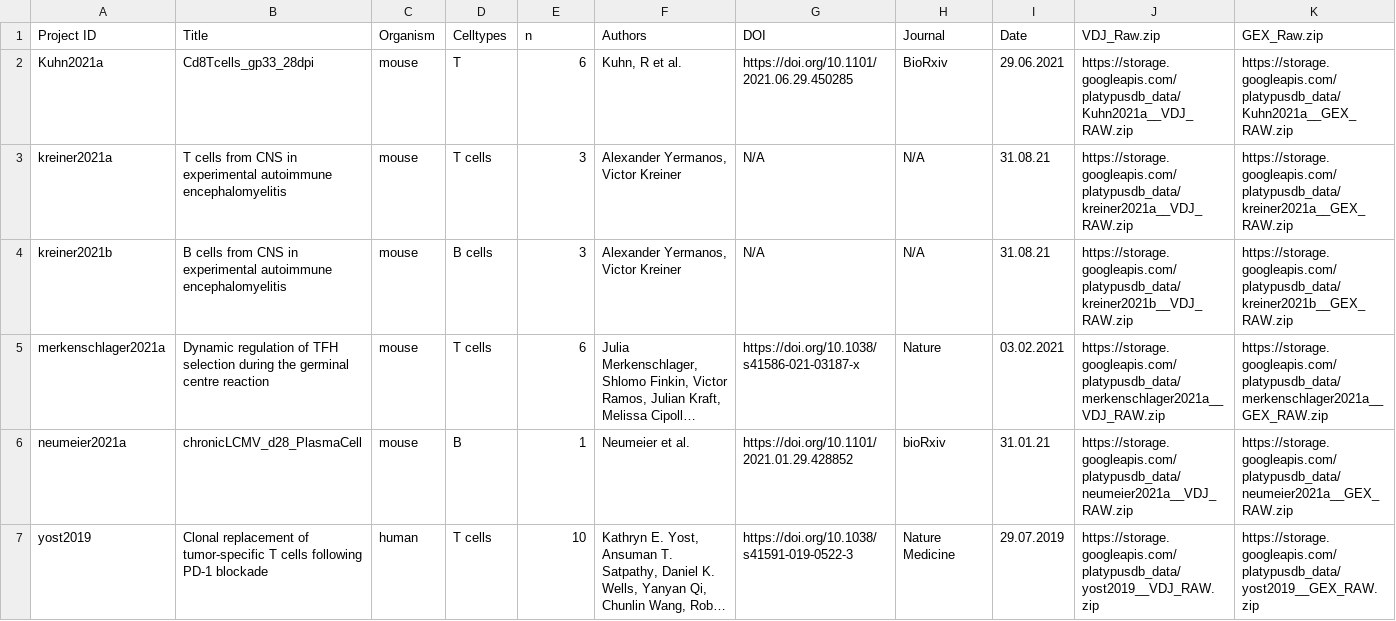
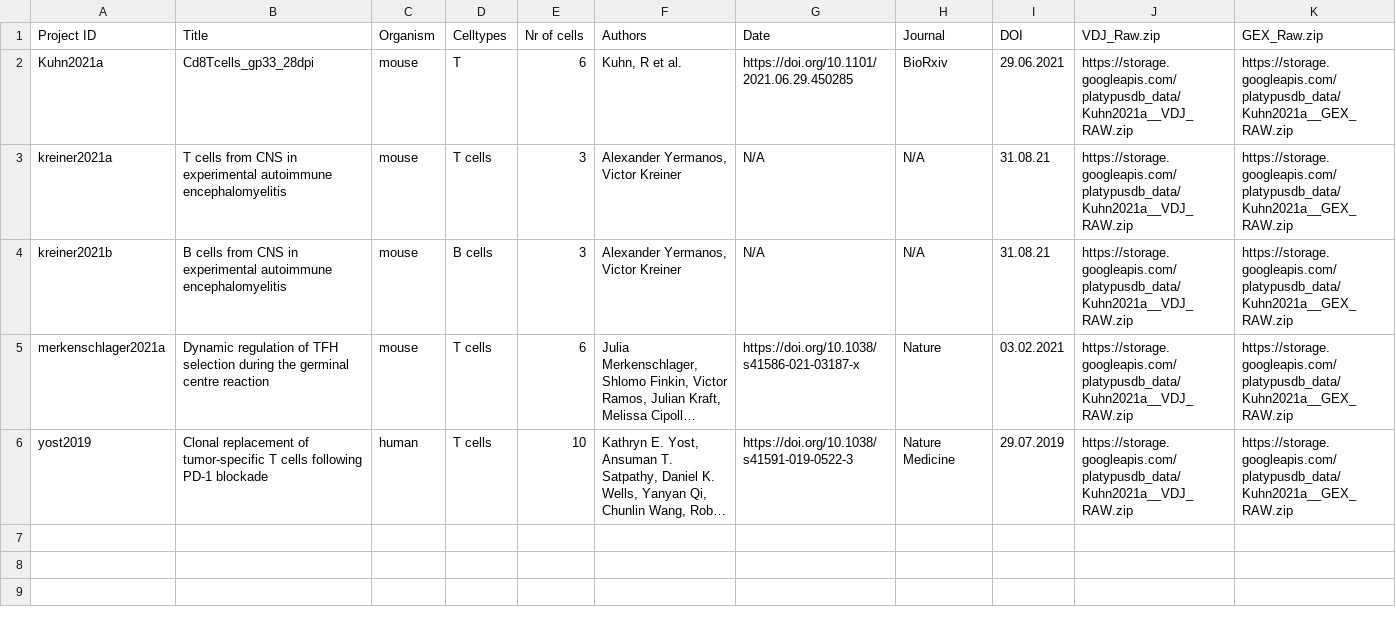
Before and after one commit to alexyermanos/Platypus, a CSV file: docs/data/PlatypusDB_content_table.csv, drawn as a sheet; long unchanged cells end in …; removed rows and columns are numbered as before the commit, all else as after; the diff names each change by its address in the sheet, - before the commit and + after, or states it on an @@ line.

```diff
--- a/docs/data/PlatypusDB_content_table.csv
+++ b/docs/data/PlatypusDB_content_table.csv
-E1: n
+E1: Nr of cells
-G1: DOI
+G1: Date
-I1: Date
+I1: DOI
-J3 (VDJ_Raw.zip): https://storage.googleapis.com/platypusdb_data/kreiner2021a__VDJ_RAW.zip
+J3 (VDJ_Raw.zip): https://storage.googleapis.com/platypusdb_data/Kuhn2021a__VDJ_RAW.zip
-K3 (GEX_Raw.zip): https://storage.googleapis.com/platypusdb_data/kreiner2021a__GEX_RAW.zip
+K3 (GEX_Raw.zip): https://storage.googleapis.com/platypusdb_data/Kuhn2021a__GEX_RAW.zip
-J4 (VDJ_Raw.zip): https://storage.googleapis.com/platypusdb_data/kreiner2021b__VDJ_RAW.zip
+J4 (VDJ_Raw.zip): https://storage.googleapis.com/platypusdb_data/Kuhn2021a__VDJ_RAW.zip
-K4 (GEX_Raw.zip): https://storage.googleapis.com/platypusdb_data/kreiner2021b__GEX_RAW.zip
+K4 (GEX_Raw.zip): https://storage.googleapis.com/platypusdb_data/Kuhn2021a__GEX_RAW.zip
-J5 (VDJ_Raw.zip): https://storage.googleapis.com/platypusdb_data/merkenschlager2021a__VDJ_RAW.zip
+J5 (VDJ_Raw.zip): https://storage.googleapis.com/platypusdb_data/Kuhn2021a__VDJ_RAW.zip
-K5 (GEX_Raw.zip): https://storage.googleapis.com/platypusdb_data/merkenschlager2021a__GEX_RAW.zip
+K5 (GEX_Raw.zip): https://storage.googleapis.com/platypusdb_data/Kuhn2021a__GEX_RAW.zip
-row 6: neumeier2021a | chronicLCMV_d28_PlasmaCell | mouse | B | 1 | Neumeier et al. | https://doi.org/10.1101/2021.01.29.428852 | bioRxiv | 31.01.21 | https://storage.googleapis.com/platypusdb_data/neumeier2021a__VDJ_RAW.zip | https://storage.googleapis.com/platypusdb_data/neumeier2021a__GEX_RAW.zip
-J6 (VDJ_Raw.zip): https://storage.googleapis.com/platypusdb_data/yost2019__VDJ_RAW.zip
+J6 (VDJ_Raw.zip): https://storage.googleapis.com/platypusdb_data/Kuhn2021a__VDJ_RAW.zip
-K6 (GEX_Raw.zip): https://storage.googleapis.com/platypusdb_data/yost2019__GEX_RAW.zip
+K6 (GEX_Raw.zip): https://storage.googleapis.com/platypusdb_data/Kuhn2021a__GEX_RAW.zip
```
Also changed, not shown: 1 other file.
